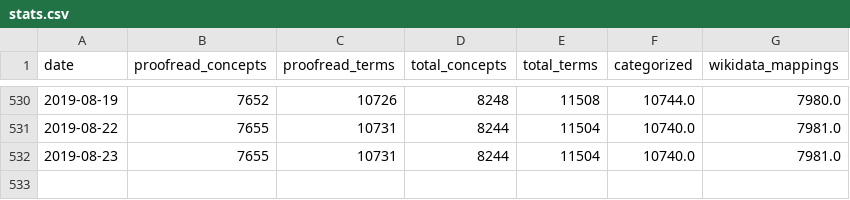
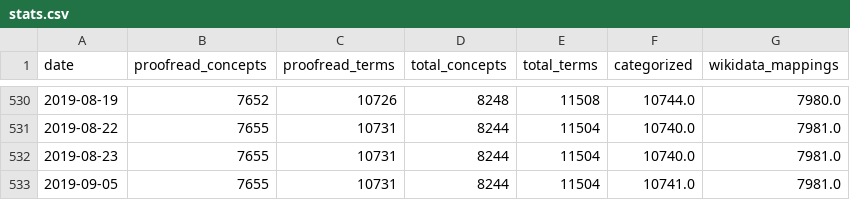
Before and after one commit to realfagstermer/prosjekt-kinderegg, a CSV file: stats.csv, drawn as a sheet; only a part is shown, gaps mark what is left out; the diff names each change by its address in the sheet, - before the commit and + after, or states it on an @@ line.

Commit message:
2019-09-05: 8244 concepts processed, 7655 proofread

```diff
--- a/stats.csv
+++ b/stats.csv
+row 533: 2019-09-05 | 7655 | 10731 | 8244 | 11504 | 10741.0 | 7981.0
```
Also changed, not shown: 4 other files.
